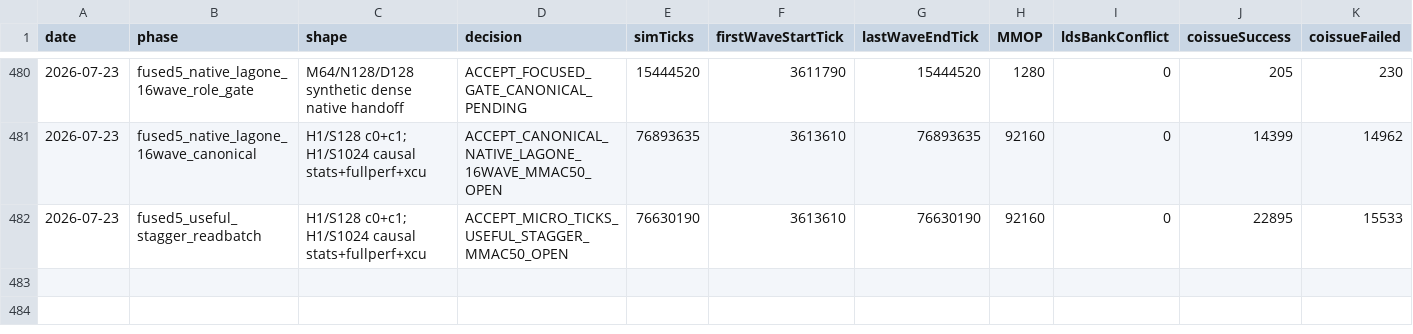
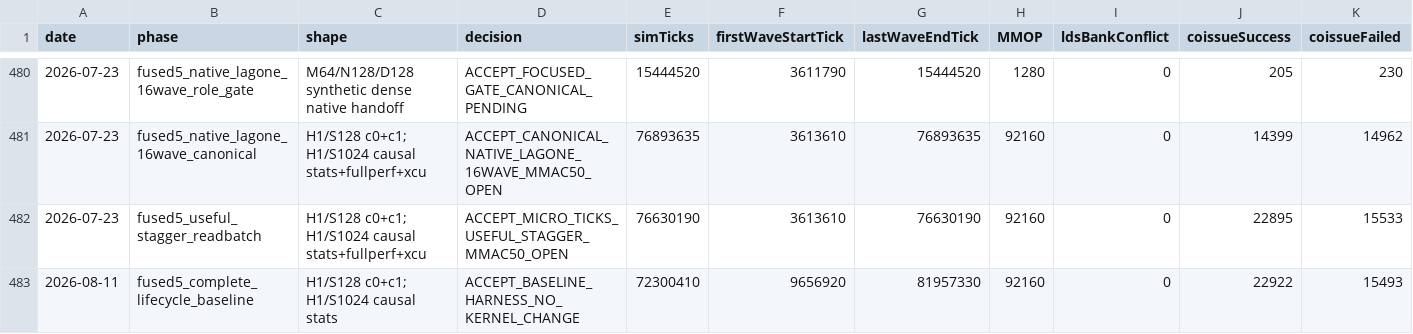
Before and after one commit to AshunFeiyu/flash-attention3, a CSV file: results/perf_ledger.csv, drawn as a sheet; only a part is shown, gaps mark what is left out; rows hold the shown columns only; the diff names each change by its address in the sheet, - before the commit and + after, or states it on an @@ line.

```diff
--- a/results/perf_ledger.csv
+++ b/results/perf_ledger.csv
+row 483: 2026-08-11 | fused5_complete_lifecycle_baseline | H1/S128 c0+c1; H1/S1024 causal stats | ACCEPT_BASELINE_HARNESS_NO_KERNEL_CHANGE | 72300410 | 9656920 | 81957330 | 92160 | 0 | 22922 | 15493
```
Also changed, not shown: 7 other files.
